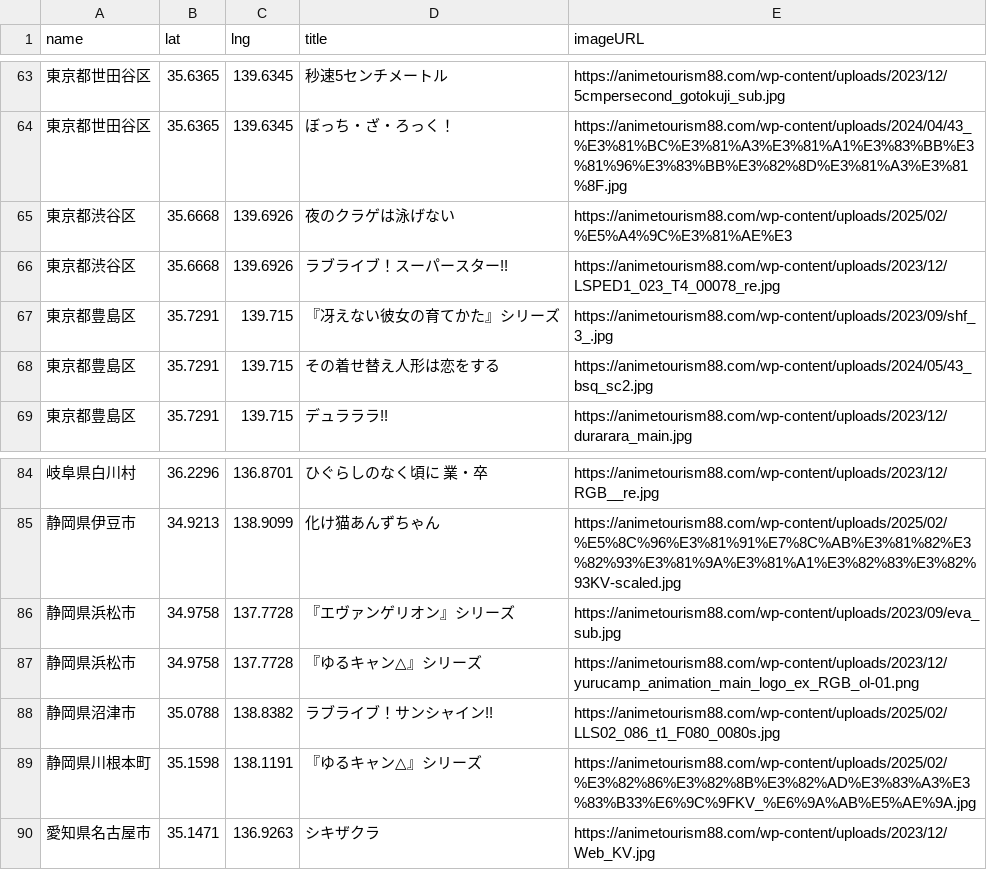
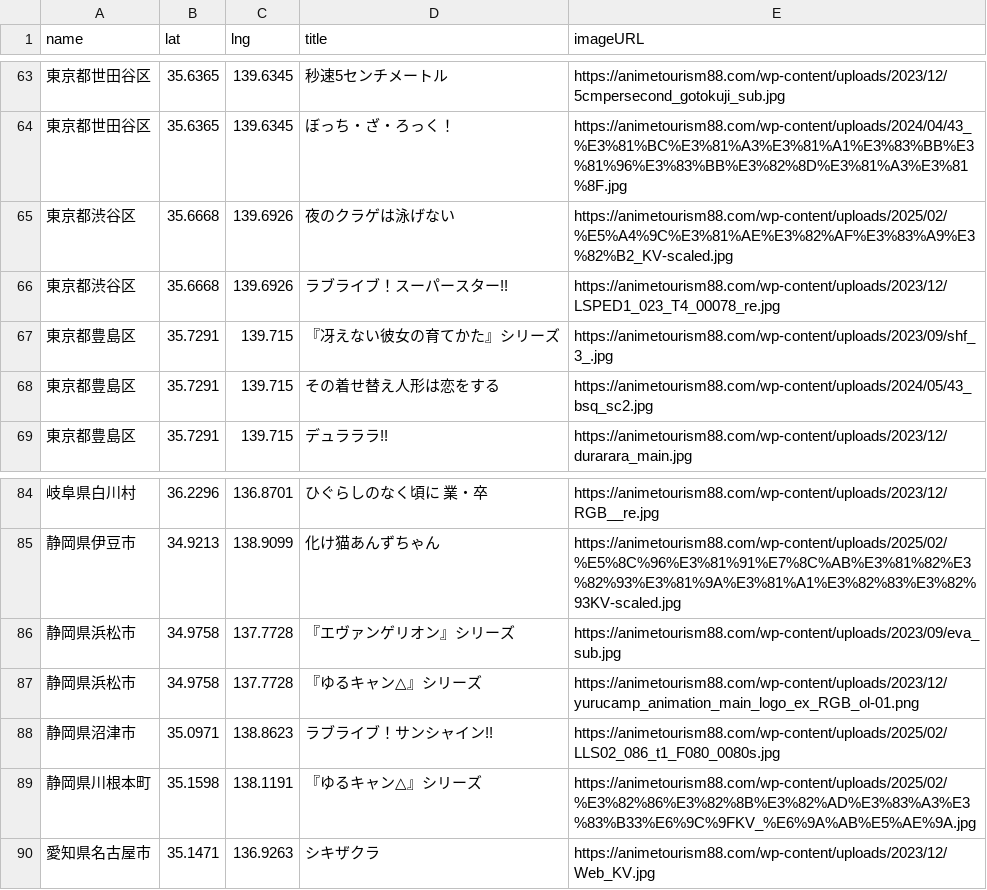
Before and after one commit to aoi2023/gis, a CSV file: week03/anime_locations.csv, drawn as a sheet; only a part is shown, gaps mark what is left out.

```diff
--- a/week03/anime_locations.csv
+++ b/week03/anime_locations.csv
@@ -64,3 +64,3 @@
 東京都世田谷区,35.6365,139.6345,ぼっち・ざ・ろっく！,https://animetourism88.com/wp-content/uploads/2024/04/43_%E3%81%BC%E3%81%A3%E3%81%A1%E3%83%BB%E3%81%96%E3%83%BB%E3%82%8D%E3%81%A3%E3%81%8F.jpg
-東京都渋谷区,35.6668,139.6926,夜のクラゲは泳げない,https://animetourism88.com/wp-content/uploads/2025/02/%E5%A4%9C%E3%81%AE%E3
+東京都渋谷区,35.6668,139.6926,夜のクラゲは泳げない,https://animetourism88.com/wp-content/uploads/2025/02/%E5%A4%9C%E3%81%AE%E3%82%AF%E3%83%A9%E3%82%B2_KV-scaled.jpg
 東京都渋谷区,35.6668,139.6926,ラブライブ！スーパースター!!,https://animetourism88.com/wp-content/uploads/2023/12/LSPED1_023_T4_00078_re.jpg
@@ -87,3 +87,3 @@
 静岡県浜松市,34.9758,137.7728,『ゆるキャン△』シリーズ,https://animetourism88.com/wp-content/uploads/2023/12/yurucamp_animation_main_logo_ex_RGB_ol-01.png
-静岡県沼津市,35.0788,138.8382,ラブライブ！サンシャイン!!,https://animetourism88.com/wp-content/uploads/2025/02/LLS02_086_t1_F080_0080s.jpg
+静岡県沼津市,35.0971,138.8623,ラブライブ！サンシャイン!!,https://animetourism88.com/wp-content/uploads/2025/02/LLS02_086_t1_F080_0080s.jpg
 静岡県川根本町,35.1598,138.1191,『ゆるキャン△』シリーズ,https://animetourism88.com/wp-content/uploads/2025/02/%E3%82%86%E3%82%8B%E3%82%AD%E3%83%A3%E3%83%B33%E6%9C%9FKV_%E6%9A%AB%E5%AE%9A.jpg
```
Also changed, not shown: 2 other files.
